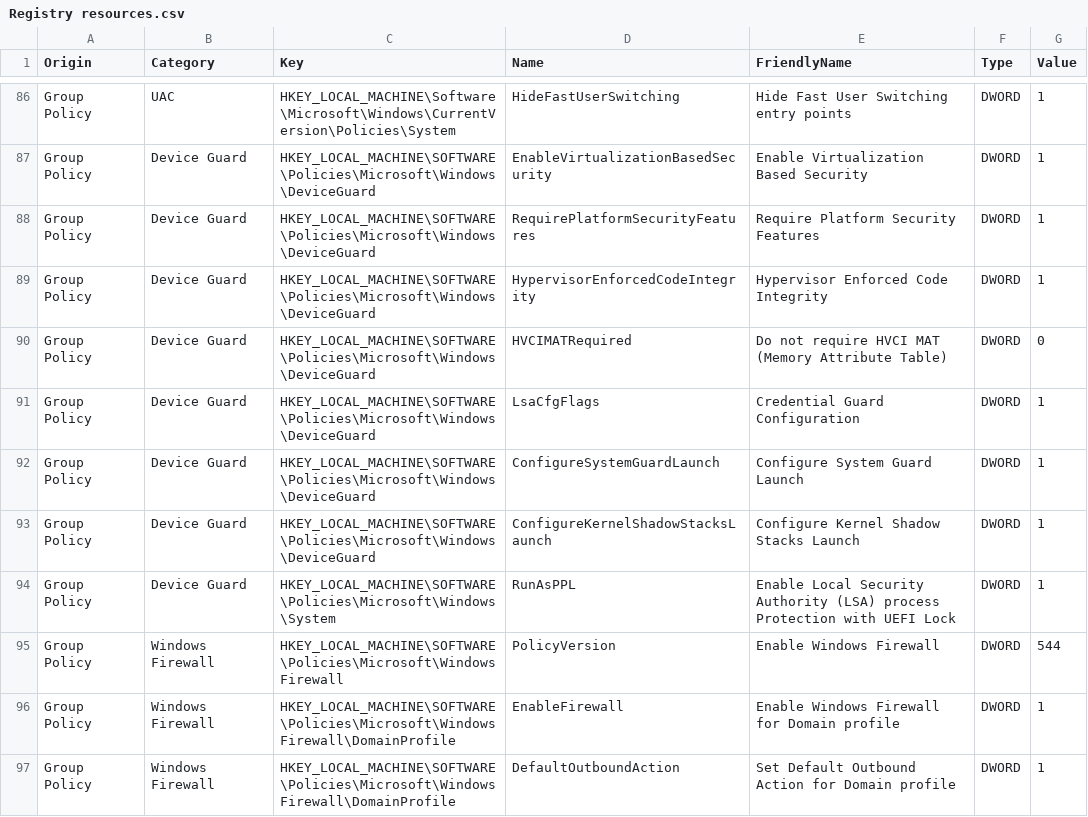
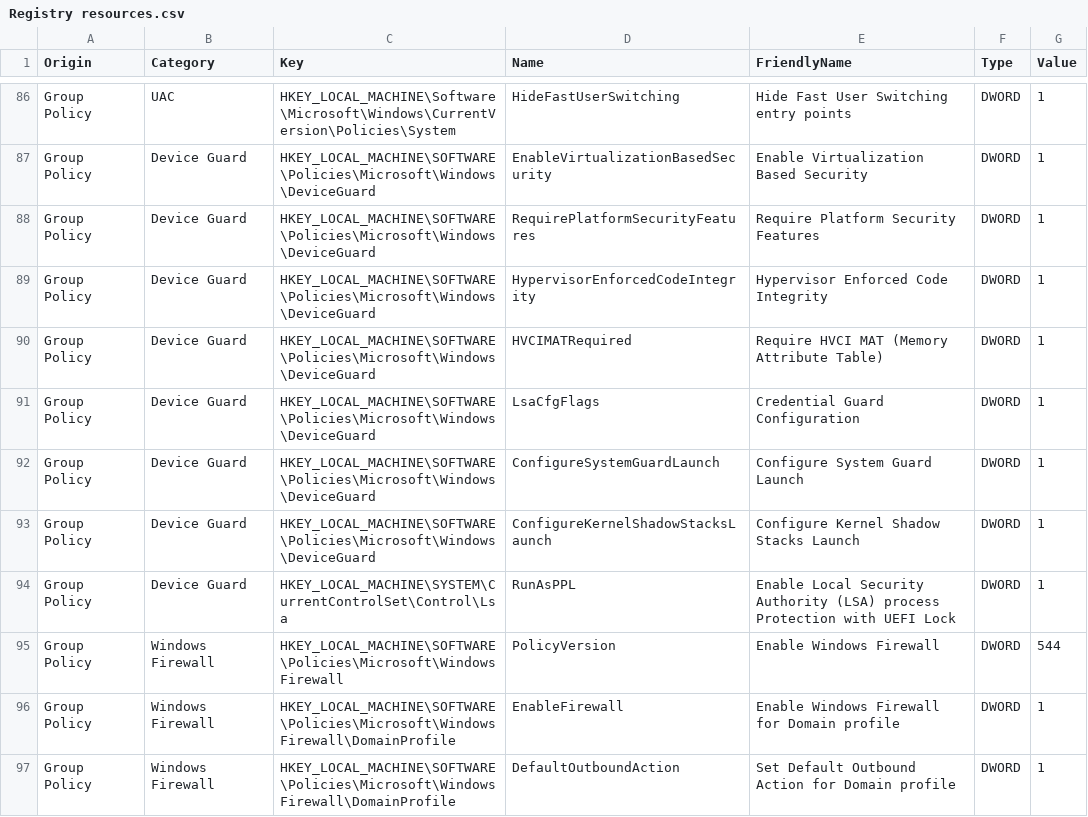
Before and after one commit to HotCakeX/Harden-Windows-Security, a CSV file: Harden-Windows-Security Module/Main files/Resources/Registry resources.csv, drawn as a sheet; only a part is shown, gaps mark what is left out.

Commit message:
Improved System compliance verification
Microsoft Security baselines now set HVCIMATRequired to 1 which is enabled. So for verification, the module also verifies that value.

Changed the path for LSA with UEFI lock to the correct up to date path.

```diff
--- a/Harden-Windows-Security Module/Main files/Resources/Registry resources.csv
+++ b/Harden-Windows-Security Module/Main files/Resources/Registry resources.csv
@@ -89,3 +89,3 @@ Origin,Category,Key,Name,FriendlyName,Type,Value
 "Group Policy","Device Guard",HKEY_LOCAL_MACHINE\SOFTWARE\Policies\Microsoft\Windows\DeviceGuard,HypervisorEnforcedCodeIntegrity,Hypervisor Enforced Code Integrity,DWORD,1
-"Group Policy","Device Guard",HKEY_LOCAL_MACHINE\SOFTWARE\Policies\Microsoft\Windows\DeviceGuard,HVCIMATRequired,Do not require HVCI MAT (Memory Attribute Table),DWORD,0
+"Group Policy","Device Guard",HKEY_LOCAL_MACHINE\SOFTWARE\Policies\Microsoft\Windows\DeviceGuard,HVCIMATRequired,Require HVCI MAT (Memory Attribute Table),DWORD,1
 "Group Policy","Device Guard",HKEY_LOCAL_MACHINE\SOFTWARE\Policies\Microsoft\Windows\DeviceGuard,LsaCfgFlags,Credential Guard Configuration,DWORD,1
@@ -93,3 +93,3 @@ Origin,Category,Key,Name,FriendlyName,Type,Value
 "Group Policy","Device Guard",HKEY_LOCAL_MACHINE\SOFTWARE\Policies\Microsoft\Windows\DeviceGuard,ConfigureKernelShadowStacksLaunch,Configure Kernel Shadow Stacks Launch,DWORD,1
-"Group Policy","Device Guard",HKEY_LOCAL_MACHINE\SOFTWARE\Policies\Microsoft\Windows\System,RunAsPPL,Enable Local Security Authority (LSA) process Protection with UEFI Lock,DWORD,1
+"Group Policy","Device Guard",HKEY_LOCAL_MACHINE\SYSTEM\CurrentControlSet\Control\Lsa,RunAsPPL,Enable Local Security Authority (LSA) process Protection with UEFI Lock,DWORD,1
 "Group Policy","Windows Firewall",HKEY_LOCAL_MACHINE\SOFTWARE\Policies\Microsoft\WindowsFirewall,PolicyVersion,Enable Windows Firewall,DWORD,544
```
